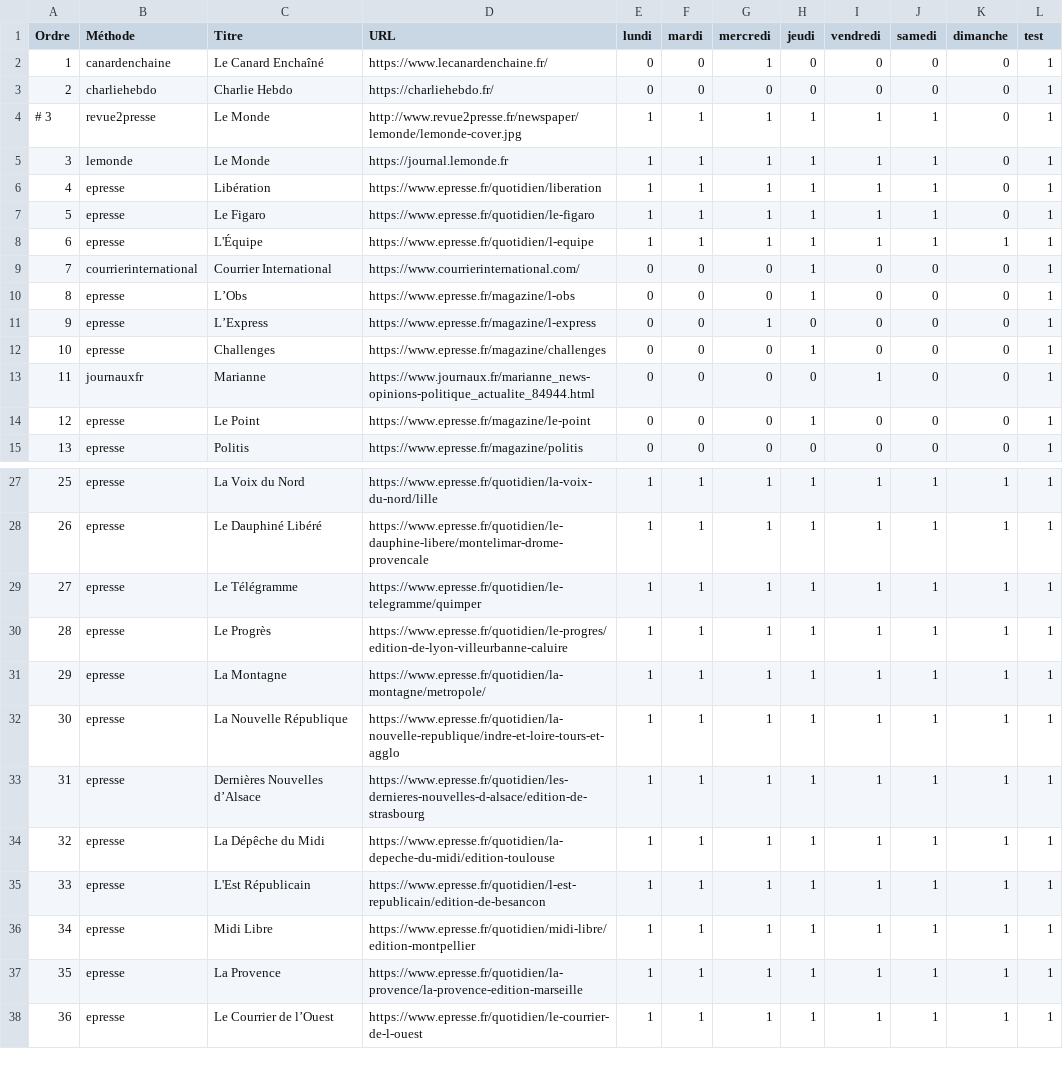
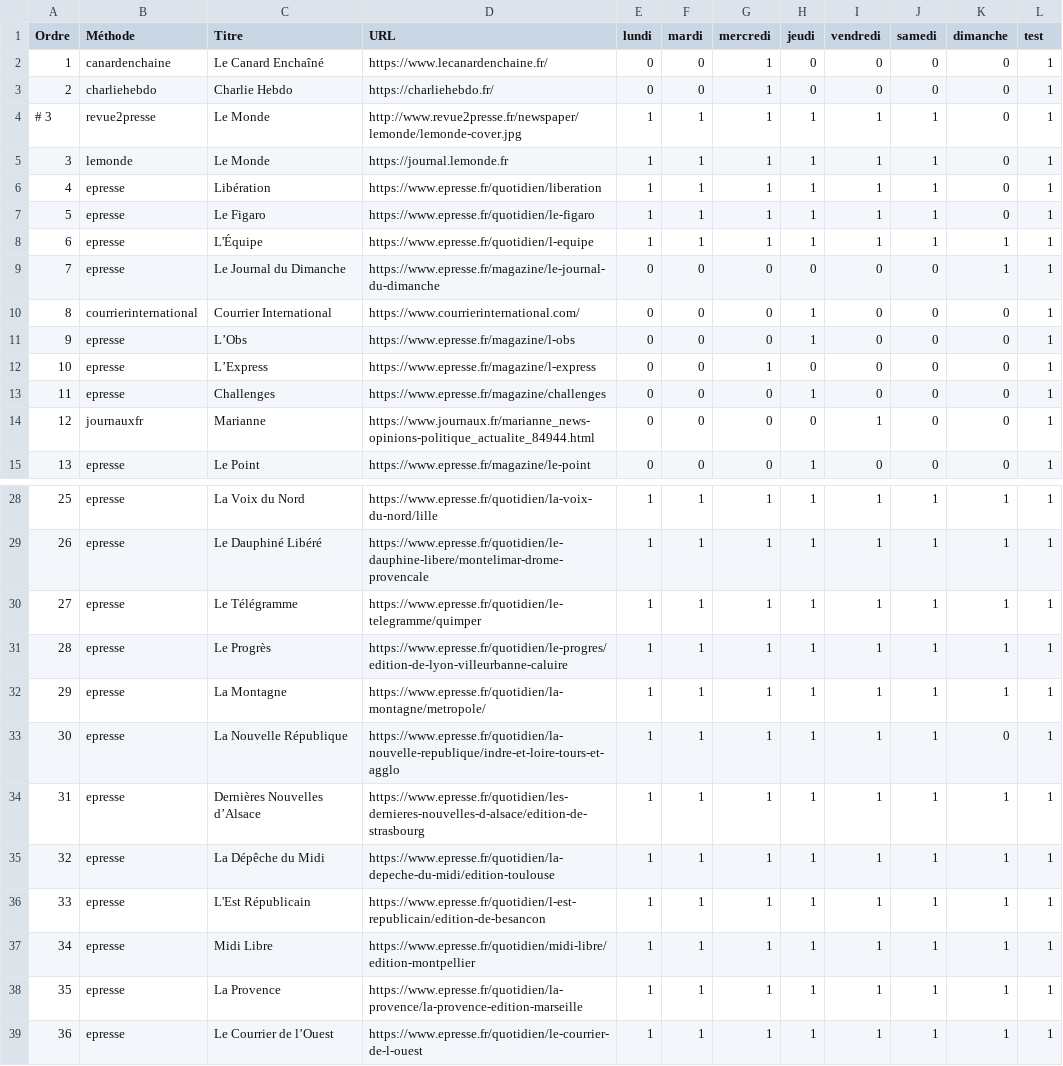
Before and after one commit to dbeley/scrap_revuedepresse, a CSV file: scrap_revuedepresse/liste_journaux.csv, drawn as a sheet; only a part is shown, gaps mark what is left out; the diff covers the shown part only.

```diff
--- a/scrap_revuedepresse/liste_journaux.csv
+++ b/scrap_revuedepresse/liste_journaux.csv
@@ -2,3 +2,3 @@ Ordre,Méthode,Titre,URL,lundi,mardi,mercredi,jeudi,vendredi,samedi,dimanche,tes
 1,canardenchaine,Le Canard Enchaîné,https://www.lecanardenchaine.fr/,0,0,1,0,0,0,0,1
-2,charliehebdo,Charlie Hebdo,https://charliehebdo.fr/,0,0,0,0,0,0,0,1
+2,charliehebdo,Charlie Hebdo,https://charliehebdo.fr/,0,0,1,0,0,0,0,1
 # 3,revue2presse,Le Monde,http://www.revue2presse.fr/newspaper/lemonde/lemonde-cover.jpg,1,1,1,1,1,1,0,1
@@ -8,8 +8,8 @@ Ordre,Méthode,Titre,URL,lundi,mardi,mercredi,jeudi,vendredi,samedi,dimanche,tes
 6,epresse,L'Équipe,https://www.epresse.fr/quotidien/l-equipe,1,1,1,1,1,1,1,1
-7,courrierinternational,Courrier International,https://www.courrierinternational.com/,0,0,0,1,0,0,0,1
-8,epresse,L’Obs,https://www.epresse.fr/magazine/l-obs,0,0,0,1,0,0,0,1
-9,epresse,L’Express,https://www.epresse.fr/magazine/l-express,0,0,1,0,0,0,0,1
-10,epresse,Challenges,https://www.epresse.fr/magazine/challenges,0,0,0,1,0,0,0,1
-11,journauxfr,Marianne,https://www.journaux.fr/marianne_news-opinions-politique_actualite_84944.html,0,0,0,0,1,0,0,1
-12,epresse,Le Point,https://www.epresse.fr/magazine/le-point,0,0,0,1,0,0,0,1
-13,epresse,Politis,https://www.epresse.fr/magazine/politis,0,0,0,0,0,0,0,1
+7,epresse,Le Journal du Dimanche,https://www.epresse.fr/magazine/le-journal-du-dimanche,0,0,0,0,0,0,1,1
+8,courrierinternational,Courrier International,https://www.courrierinternational.com/,0,0,0,1,0,0,0,1
+9,epresse,L’Obs,https://www.epresse.fr/magazine/l-obs,0,0,0,1,0,0,0,1
+10,epresse,L’Express,https://www.epresse.fr/magazine/l-express,0,0,1,0,0,0,0,1
+11,epresse,Challenges,https://www.epresse.fr/magazine/challenges,0,0,0,1,0,0,0,1
+12,journauxfr,Marianne,https://www.journaux.fr/marianne_news-opinions-politique_actualite_84944.html,0,0,0,0,1,0,0,1
+13,epresse,Le Point,https://www.epresse.fr/magazine/le-point,0,0,0,1,0,0,0,1
@@ -31,3 +32,3 @@ Ordre,Méthode,Titre,URL,lundi,mardi,mercredi,jeudi,vendredi,samedi,dimanche,tes
 29,epresse,La Montagne,https://www.epresse.fr/quotidien/la-montagne/metropole/,1,1,1,1,1,1,1,1
-30,epresse,La Nouvelle République,https://www.epresse.fr/quotidien/la-nouvelle-republique/indre-et-loire-tours-et-agglo,1,1,1,1,1,1,1,1
+30,epresse,La Nouvelle République,https://www.epresse.fr/quotidien/la-nouvelle-republique/indre-et-loire-tours-et-agglo,1,1,1,1,1,1,0,1
 31,epresse,Dernières Nouvelles d’Alsace,https://www.epresse.fr/quotidien/les-dernieres-nouvelles-d-alsace/edition-de-strasbourg,1,1,1,1,1,1,1,1
```
Also changed, not shown: 4 added rows, 2 removed rows and 50 edited cells elsewhere in this file, 4 other files.
